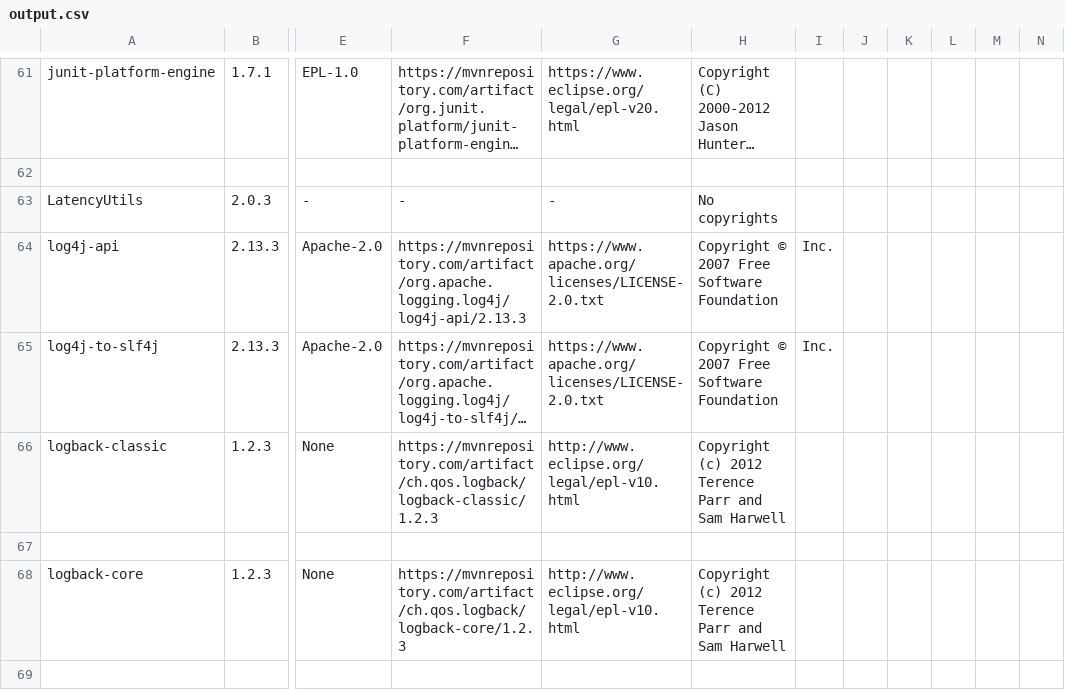
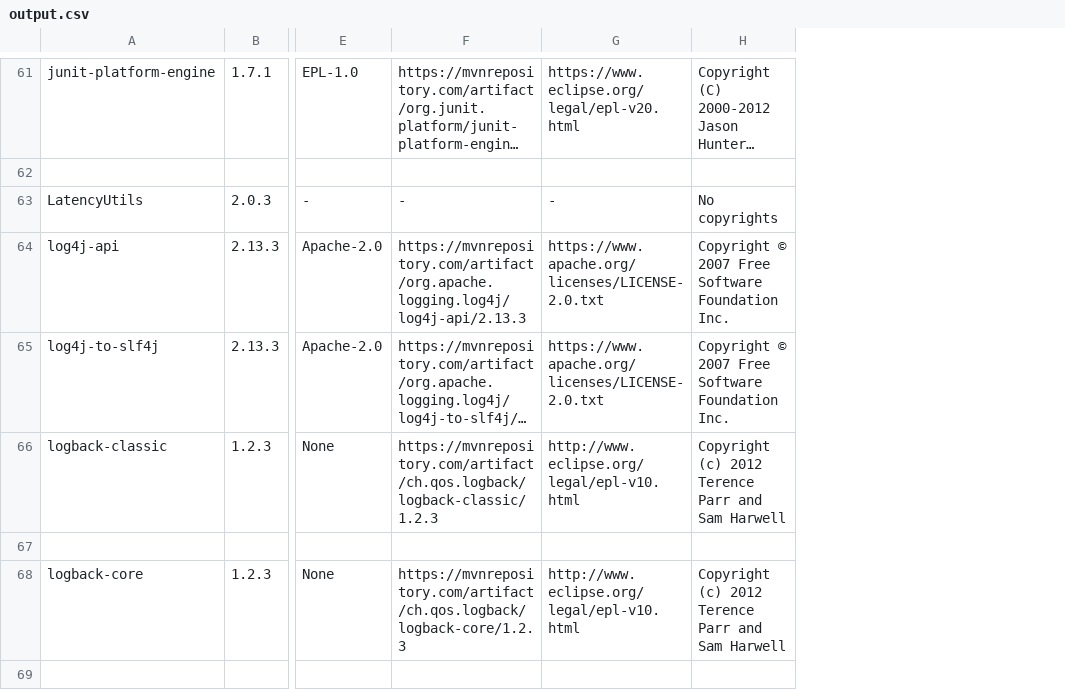
Before and after one commit to Kurii957/license-listing, a CSV file: files/output.csv, drawn as a sheet; only a part is shown, gaps mark what is left out; long unchanged cells end in …; the diff covers the shown part only; the diff names each change by its address in the sheet, - before the commit and + after, or states it on an @@ line.

Commit message:
Adding copyrights

```diff
--- a/files/output.csv
+++ b/files/output.csv
-column I, rows 64-65: Inc. | Inc.
-column J, empty
-column K, empty
-column L, empty
-column M, empty
-column N, empty
-H64:H65: Copyright © 2007 Free Software Foundation
+H64:H65: Copyright © 2007 Free Software Foundation Inc.
```
Also changed, not shown: 19 edited cells elsewhere in this file.
